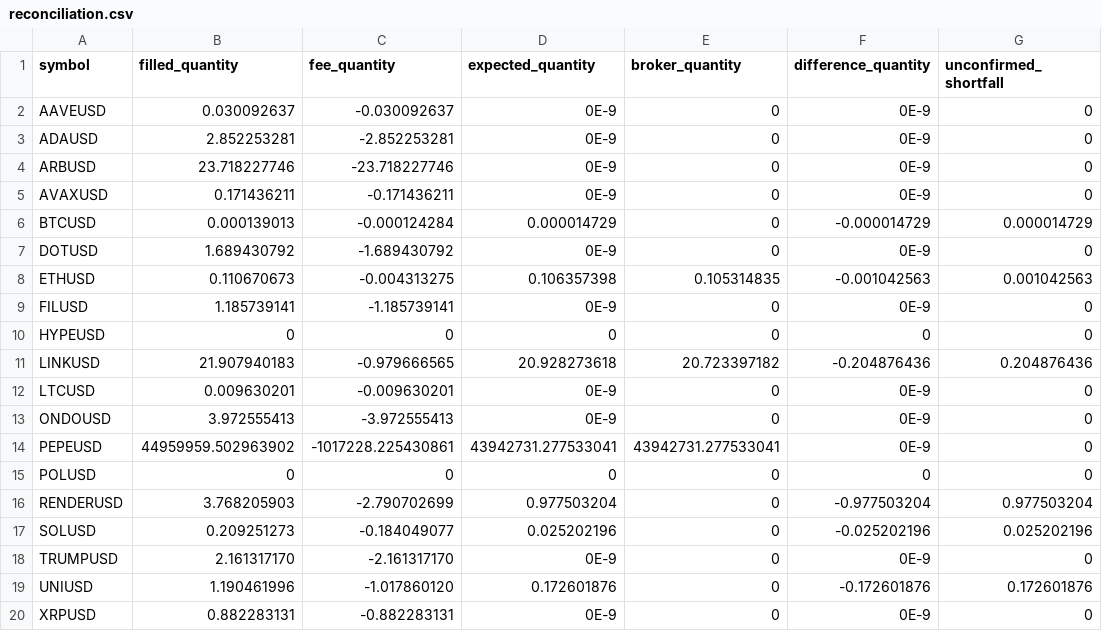
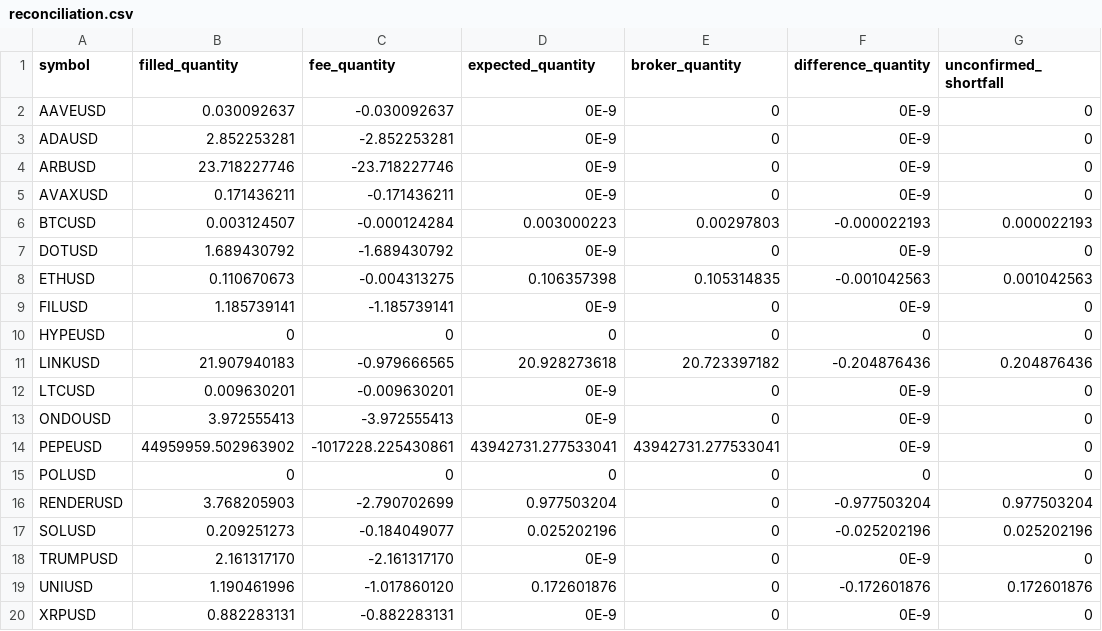
Before and after one commit to Rand0mUs3r-afk/CryptoStrategyLab, a CSV file: reconciliation.csv, drawn as a sheet.

```diff
--- a/reconciliation.csv
+++ b/reconciliation.csv
@@ -5,3 +5,3 @@ ARBUSD,23.718227746,-23.718227746,0E-9,0,0E-9,0
 AVAXUSD,0.171436211,-0.171436211,0E-9,0,0E-9,0
-BTCUSD,0.000139013,-0.000124284,0.000014729,0,-0.000014729,0.000014729
+BTCUSD,0.003124507,-0.000124284,0.003000223,0.00297803,-0.000022193,0.000022193
 DOTUSD,1.689430792,-1.689430792,0E-9,0,0E-9,0
```
Also changed, not shown: open_positions.csv, orders.csv, 9 other files.
